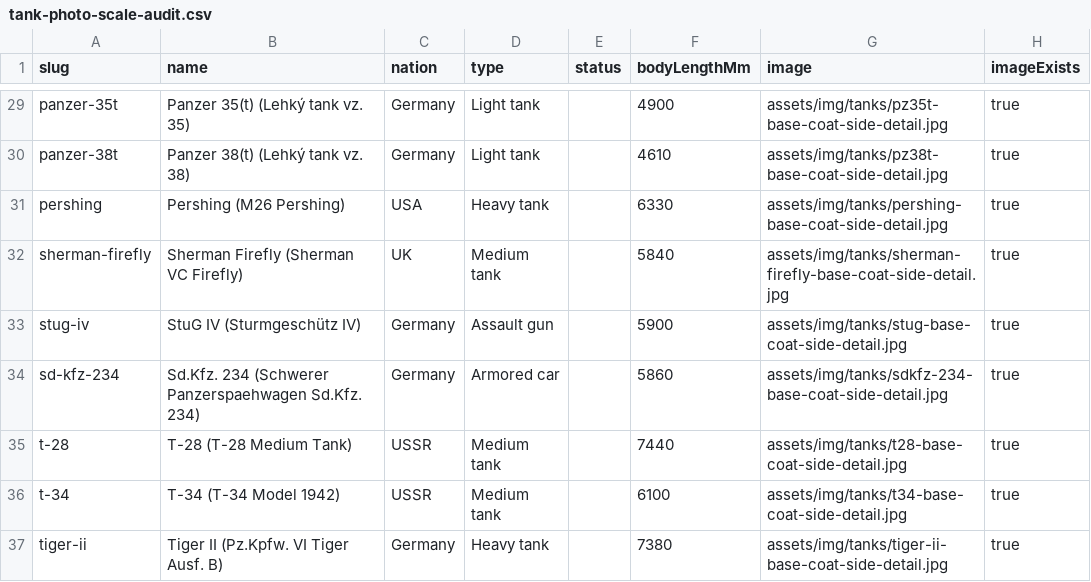
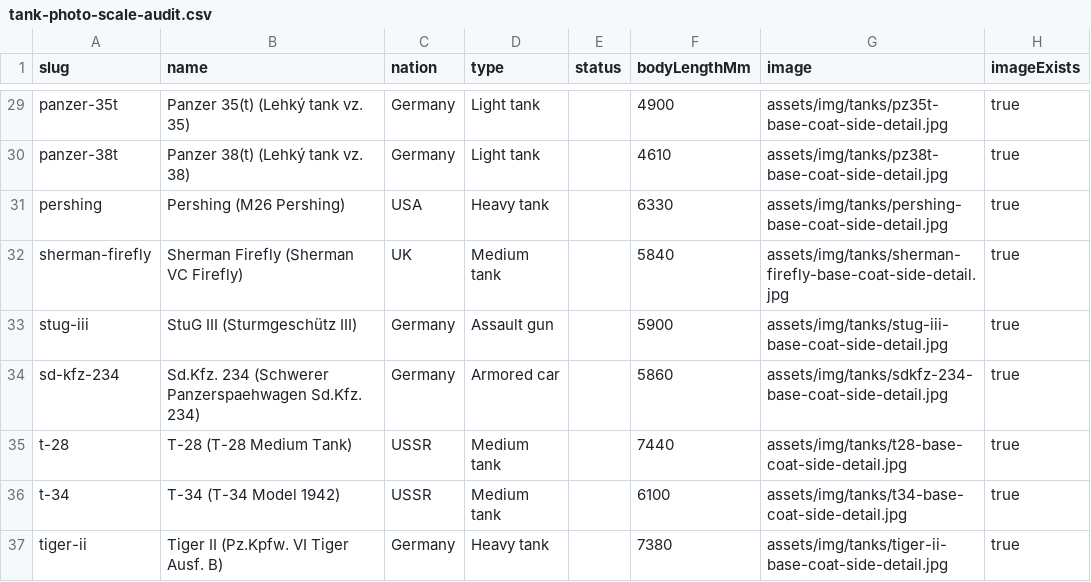
Before and after one commit to Qunst/minitankforge, a CSV file: docs/scale-audit/tank-photo-scale-audit.csv, drawn as a sheet; only a part is shown, gaps mark what is left out.

Commit message:
stug iii fix

```diff
--- a/docs/scale-audit/tank-photo-scale-audit.csv
+++ b/docs/scale-audit/tank-photo-scale-audit.csv
@@ -32,3 +32,3 @@ pershing,"Pershing (M26 Pershing)",USA,"Heavy tank","",6330,assets/img/tanks/per
 sherman-firefly,"Sherman Firefly (Sherman VC Firefly)",UK,"Medium tank","",5840,assets/img/tanks/sherman-firefly-base-coat-side-detail.jpg,true
-stug-iv,"StuG IV (Sturmgeschütz IV)",Germany,"Assault gun","",5900,assets/img/tanks/stug-base-coat-side-detail.jpg,true
+stug-iii,"StuG III (Sturmgeschütz III)",Germany,"Assault gun","",5900,assets/img/tanks/stug-iii-base-coat-side-detail.jpg,true
 sd-kfz-234,"Sd.Kfz. 234 (Schwerer Panzerspaehwagen Sd.Kfz. 234)",Germany,"Armored car","",5860,assets/img/tanks/sdkfz-234-base-coat-side-detail.jpg,true
```
Also changed, not shown: 22 other files.
